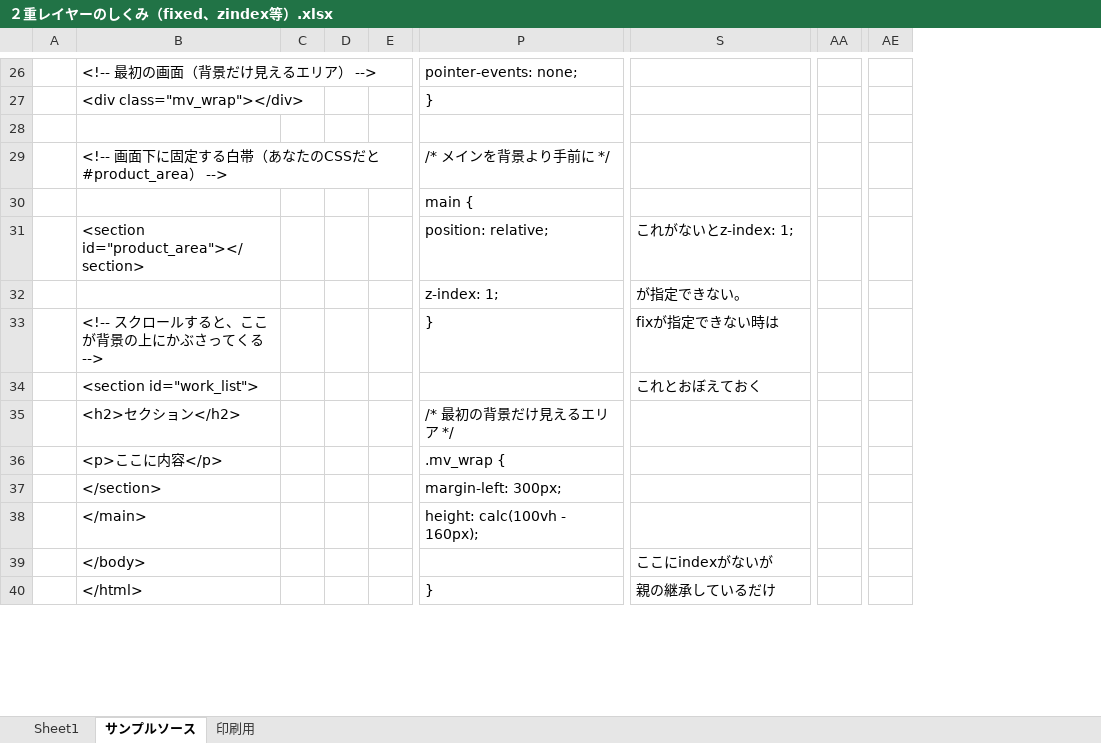
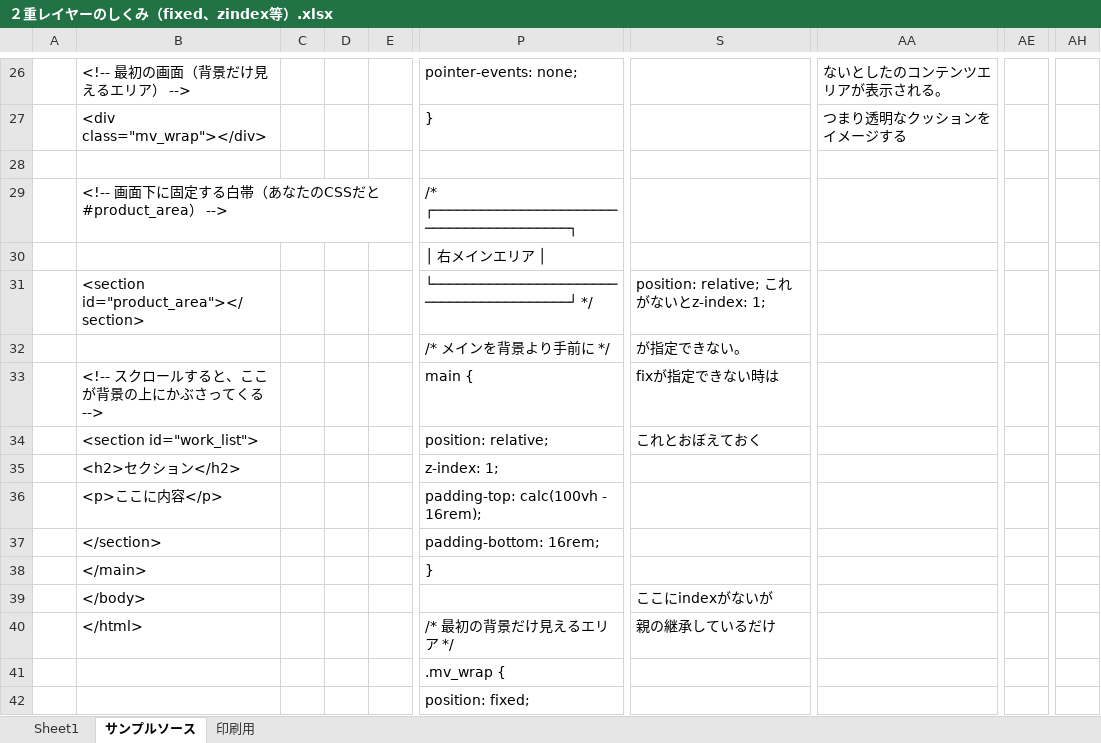
Before and after one commit to yoshida55/50_knowledge, an Excel workbook: その他/２重レイヤーのしくみ（fixed、zindex等）.xlsx, sheet サンプルソース, drawn as a sheet; only a part is shown, gaps mark what is left out; values as stored, in another font and other column widths than the file's, no cell formats; charts and pictures not drawn; removed rows and columns are numbered as before the commit, all else as after; rows hold the shown columns only; the diff covers the shown part only; the diff names each change by its address in the sheet, - before the commit and + after, or states it on an @@ line.

Commit message:
レイヤーの関係の書類を整理、Excelも追加。

```diff
--- a/その他/２重レイヤーのしくみ（fixed、zindex等）.xlsx (sheet サンプルソース)
+++ b/その他/２重レイヤーのしくみ（fixed、zindex等）.xlsx (sheet サンプルソース)
-column D, empty
-column E, empty
+column D, empty
+column E, empty
-column AA, empty
+column AA, rows 26-27: ないとしたのコンテンツエリアが表示される。 | つまり透明なクッションをイメージする
-column AE, empty
+column AE, empty
+column AH, empty
-P29: /* メインを背景より手前に */
+P29: /* ┌─────────────────────────────────────────┐
-P30: main {
+P30: │ 右メインエリア │
-row 31:  | <section id="product_area"></section> |  |  |  | position: relative; | これがないとz-index: 1;
+row 31:  | <section id="product_area"></section> |  |  |  | └─────────────────────────────────────────┘ */ | position: relative; これがないとz-index: 1;
-P32: z-index: 1;
+P32: /* メインを背景より手前に */
-P33: }
+P33: main {
-P34: (empty)
+P34: position: relative;
-P35: /* 最初の背景だけ見えるエリア */
+P35: z-index: 1;
-P36: .mv_wrap {
+P36: padding-top: calc(100vh - 16rem);
-P37: margin-left: 300px;
+P37: padding-bottom: 16rem;
-P38: height: calc(100vh - 160px);
+P38: }
-P40: }
+P40: /* 最初の背景だけ見えるエリア */
+row 41:  |  |  |  |  | .mv_wrap {
+row 42:  |  |  |  |  | position: fixed;
```
Also changed, not shown: 23 added rows and 24 edited cells elsewhere in this sheet, cell formats, charts or pictures, 4 other files.
